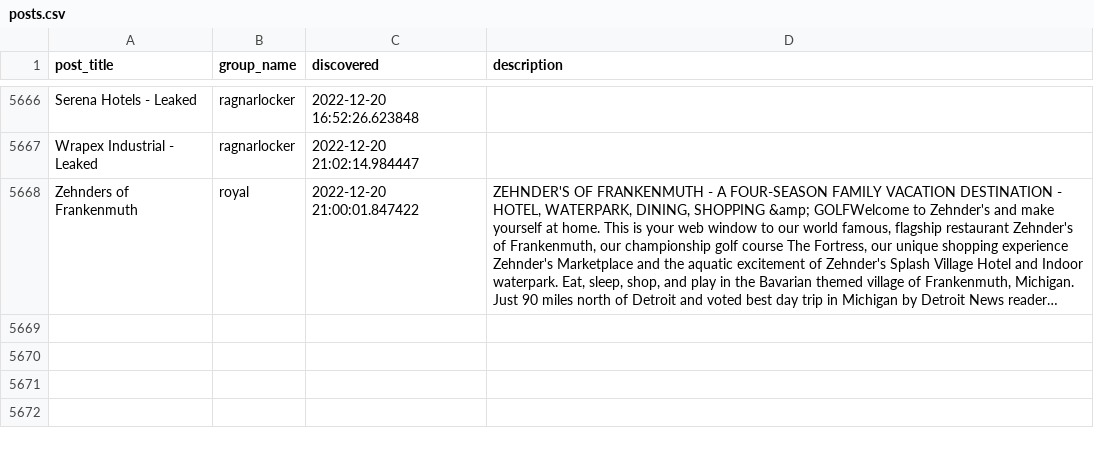
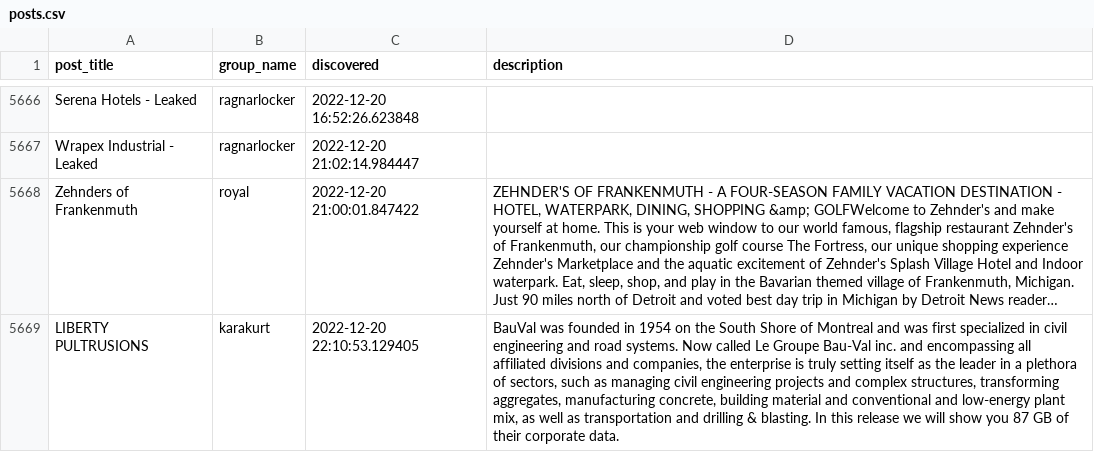
Before and after one commit to tinyx3k/ransomware.live, a CSV file: docs/posts.csv, drawn as a sheet; only a part is shown, gaps mark what is left out; long unchanged cells end in …; the diff names each change by its address in the sheet, - before the commit and + after, or states it on an @@ line.

Commit message:
Update Karakurt parser

```diff
--- a/docs/posts.csv
+++ b/docs/posts.csv
+row 5669: LIBERTY PULTRUSIONS | karakurt | 2022-12-20 22:10:53.129405 | BauVal was founded in 1954 on the South Shore of Montreal and was first specialized in civil engineering and road systems. Now called Le Groupe Bau-Val inc. and encompassing all affiliated divisions and companies, the enterprise is truly setting itself as the leader in a plethora of sectors, such as managing civil engineering projects and complex structures, transforming aggregates, manufacturing concrete, building material and conventional and low-energy plant mix, as well as transportation and drilling & blasting. In this release we will show you 87 GB of their corporate data.
```
Also changed, not shown: 10 other files.
